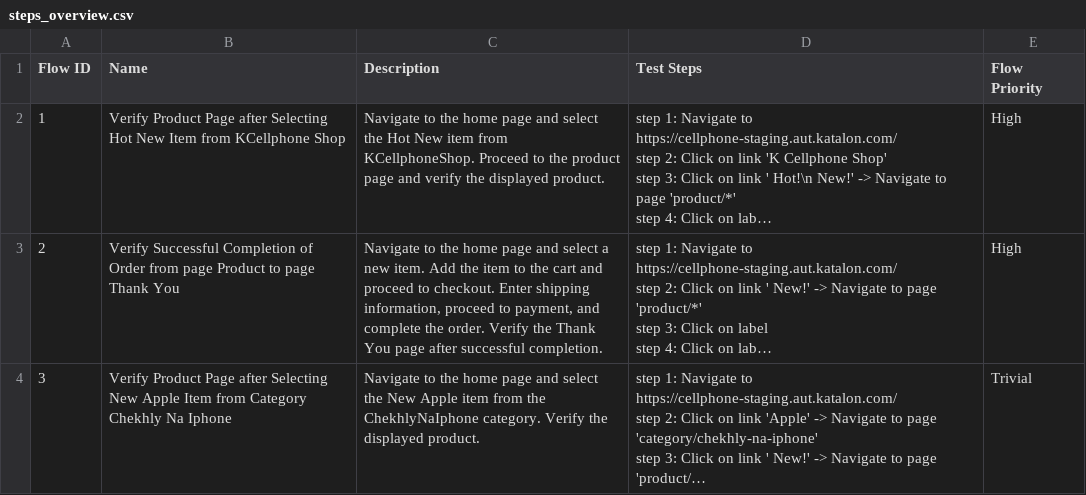
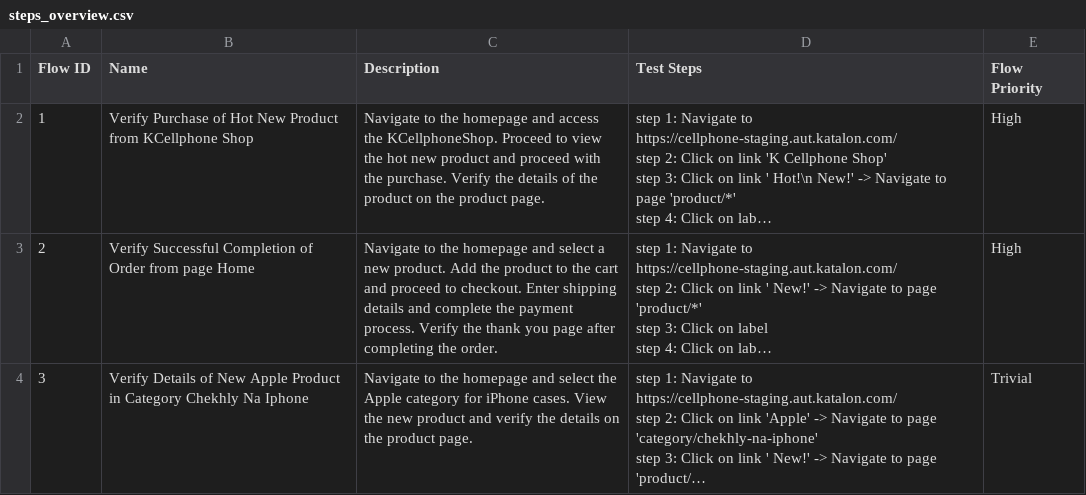
Before and after one commit to locthn/23-Feb-2024, a CSV file: Test Steps/steps_overview.csv, drawn as a sheet; long unchanged cells end in …; the diff names each change by its address in the sheet, - before the commit and + after, or states it on an @@ line.

```diff
--- a/Test Steps/steps_overview.csv
+++ b/Test Steps/steps_overview.csv
-B2 (Name): Verify Product Page after Selecting Hot New Item from KCellphone…
+B2 (Name): Verify Purchase of Hot New Product from KCellphone…
-C2 (Description): …to the home page and select the Hot New item from KCellphoneShop. Proceed to the product page and verify the displayed product.
+C2 (Description): …to the homepage and access the KCellphoneShop. Proceed to view the hot new product and proceed with the purchase. Verify the details of the product on the product page.
-B3 (Name): …from page Product to page Thank You
+B3 (Name): …from page Home
-C3 (Description): …to the home page and select a new item. Add the item to the cart and proceed to checkout. Enter shipping information, proceed to payment, and complete the order. Verify the Thank You page after successful completion.
+C3 (Description): …to the homepage and select a new product. Add the product to the cart and proceed to checkout. Enter shipping details and complete the payment process. Verify the thank you page after completing the order.
-B4 (Name): Verify Product Page after Selecting New Apple Item from Category Chekhly…
+B4 (Name): Verify Details of New Apple Product in Category Chekhly…
-C4 (Description): …to the home page and select the New Apple item from the ChekhlyNaIphone category. Verify the displayed product.
+C4 (Description): …to the homepage and select the Apple category for iPhone cases. View the new product and verify the details on the product page.
```
Also changed, not shown: 33 other files.
